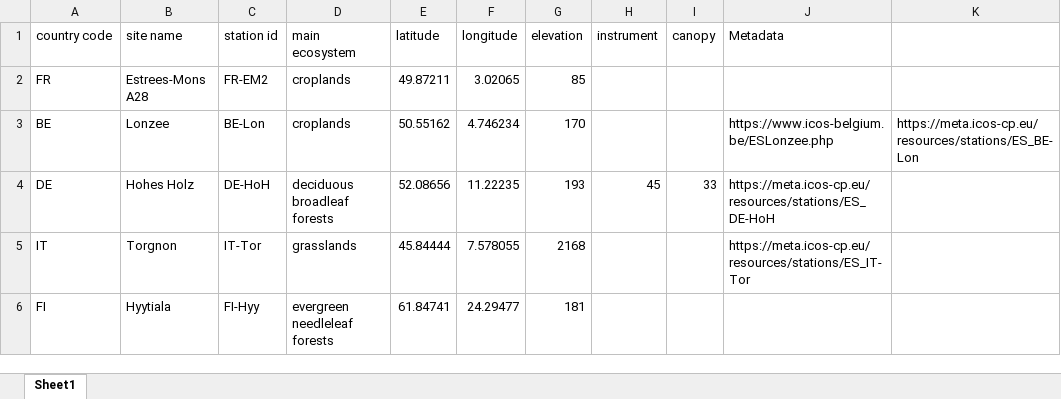
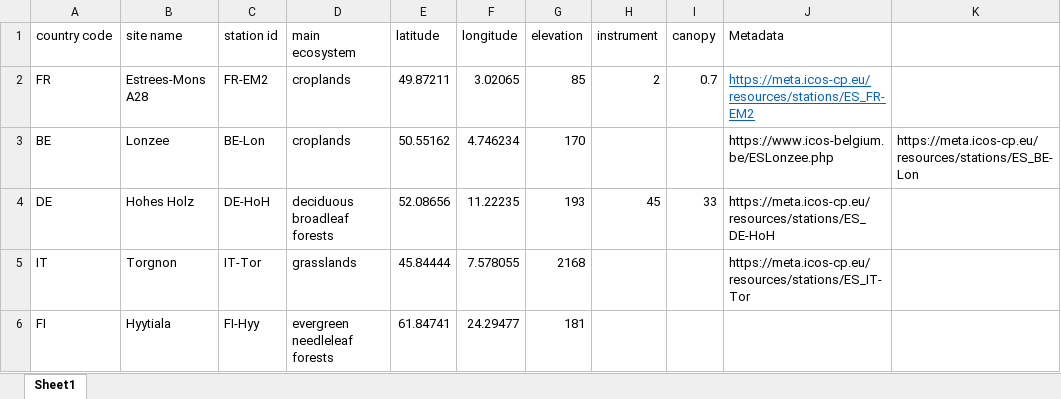
Before and after one commit to e-shapePP/vlabs, an Excel workbook: data/list_sites.xlsx, sheet Sheet1, drawn as a sheet; values as stored, in another font and other column widths than the file's, no borders; the diff names each change by its address in the sheet, - before the commit and + after, or states it on an @@ line.

Commit message:
Canopy height and instrument height for France site
Canopy height and instrument height for France site

```diff
--- a/data/list_sites.xlsx (sheet Sheet1)
+++ b/data/list_sites.xlsx (sheet Sheet1)
-H2 (instrument): (empty)
+H2 (instrument): 2
-I2 (canopy): (empty)
+I2 (canopy): 0.7
-J2 (Metadata): (empty)
+J2 (Metadata): https://meta.icos-cp.eu/resources/stations/ES_FR-EM2
```
